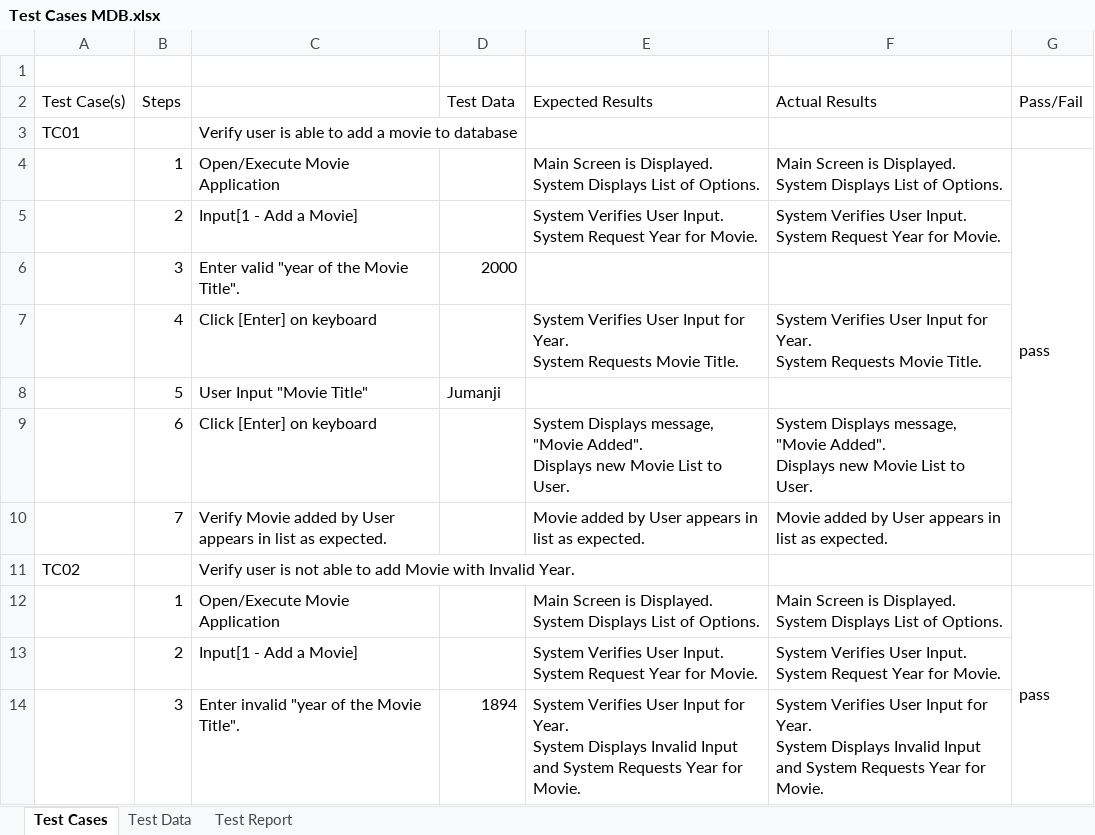
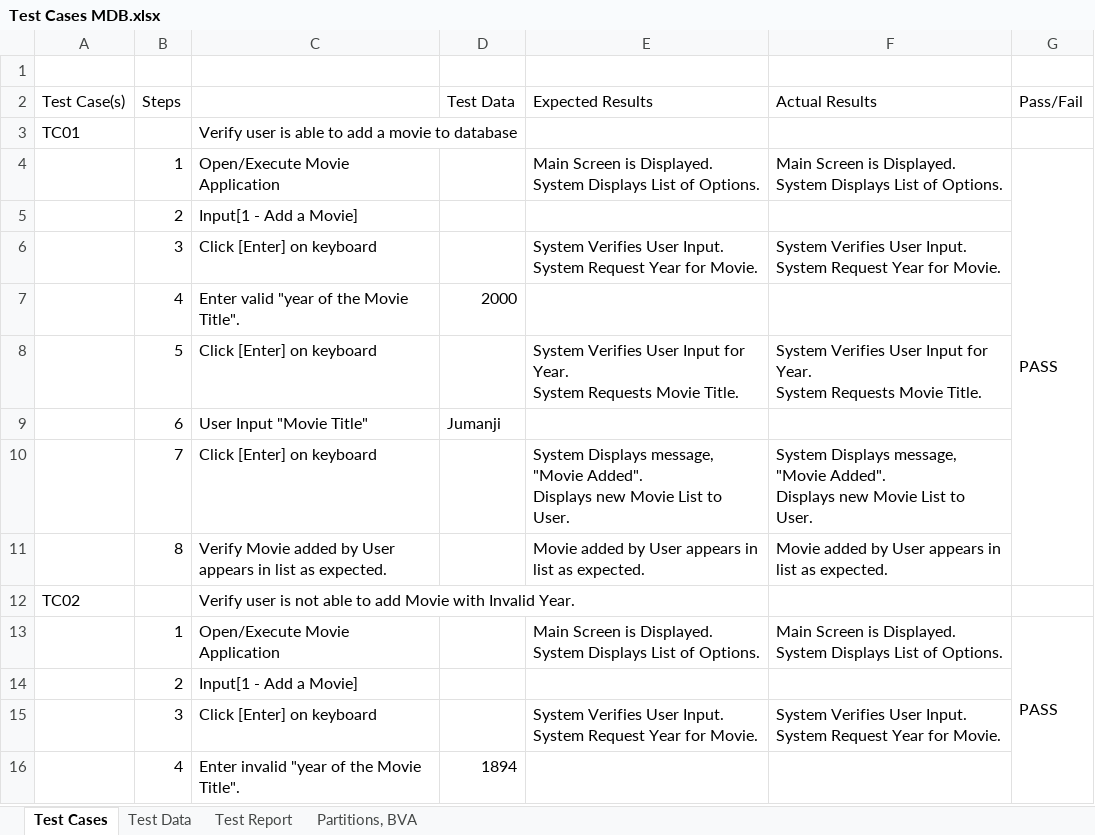
Before and after one commit to JudsonMurray/MovieDB, an Excel workbook: JP/doc/Test Cases MDB.xlsx, sheet Test Cases, drawn as a sheet; only a part is shown; values as stored, in another font and other column widths than the file's, no cell formats; removed rows and columns are numbered as before the commit, all else as after; ↵ is a line break in a cell; the diff covers the shown part only; the diff names each change by its address in the sheet, - before the commit and + after, or states it on an @@ line.

Commit message:
Test Scripts, Test Data, Test Report Version 5
Program regression tested and new test cases added.

```diff
--- a/JP/doc/Test Cases MDB.xlsx (sheet Test Cases)
+++ b/JP/doc/Test Cases MDB.xlsx (sheet Test Cases)
+sheet tab: Partitions, BVA
-G4 (Pass/Fail): pass
+G4 (Pass/Fail): PASS
+row 5:  | 2 | Input[1 - Add a Movie]
-B6 (Steps): 2
+B6 (Steps): 3
-C6: Input[1 - Add a Movie]
+C6: Click [Enter] on keyboard
-B7 (Steps): 3
+B7 (Steps): 4
-B8 (Steps): 4
+B8 (Steps): 5
-B9 (Steps): 5
+B9 (Steps): 6
-B10 (Steps): 6
+B10 (Steps): 7
-B11 (Steps): 7
+B11 (Steps): 8
-G13 (Pass/Fail): pass
+G13 (Pass/Fail): PASS
+row 14:  | 2 | Input[1 - Add a Movie]
-B15 (Steps): 2
+B15 (Steps): 3
-C15: Input[1 - Add a Movie]
+C15: Click [Enter] on keyboard
-row 14:  | 3 | Enter invalid "year of the Movie Title". | 1894 | System Verifies User Input for Year. ↵ System Displays Invalid Input and System Requests Year for Movie. | System Verifies User Input for Year. ↵ System Displays Invalid Input and System Requests Year for Movie.
+row 16:  | 4 | Enter invalid "year of the Movie Title". | 1894
```
Also changed, not shown: other rows of this sheet, sheet Test Data, sheet Test Report, cell formats.
